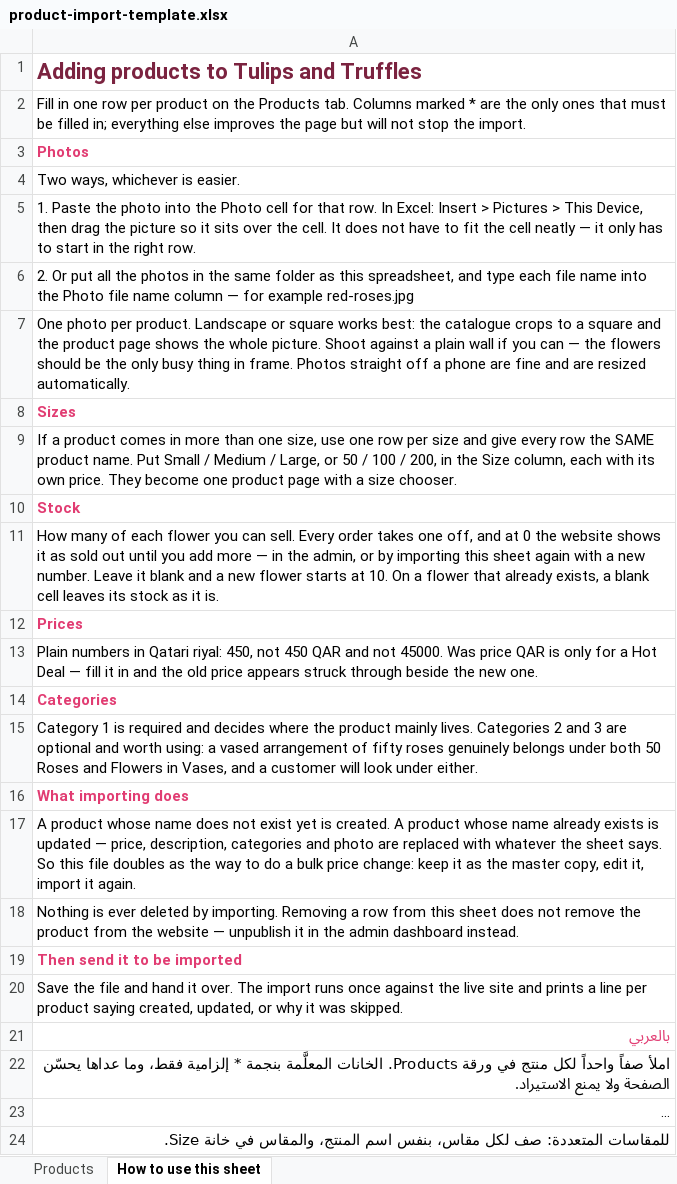
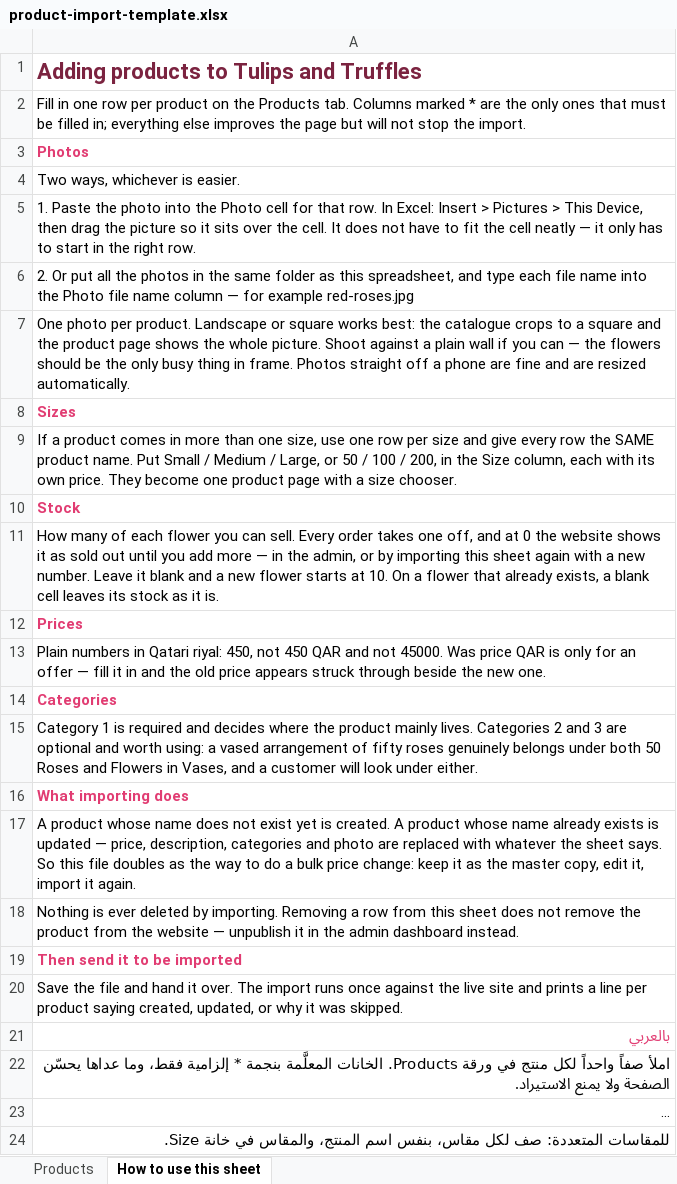
Before and after one commit to mubasher100/flowershop, an Excel workbook: product-import-template.xlsx, sheet How to use this sheet, drawn as a sheet; long unchanged cells end in …; values as stored, in another font and other column widths than the file's, no borders; the diff names each change by its address in the sheet, - before the commit and + after, or states it on an @@ line.

```diff
--- a/product-import-template.xlsx (sheet How to use this sheet)
+++ b/product-import-template.xlsx (sheet How to use this sheet)
-A13: …only for a Hot Deal — fill…
+A13: …only for an offer — fill…
```
Also changed, not shown: 5 other files.
